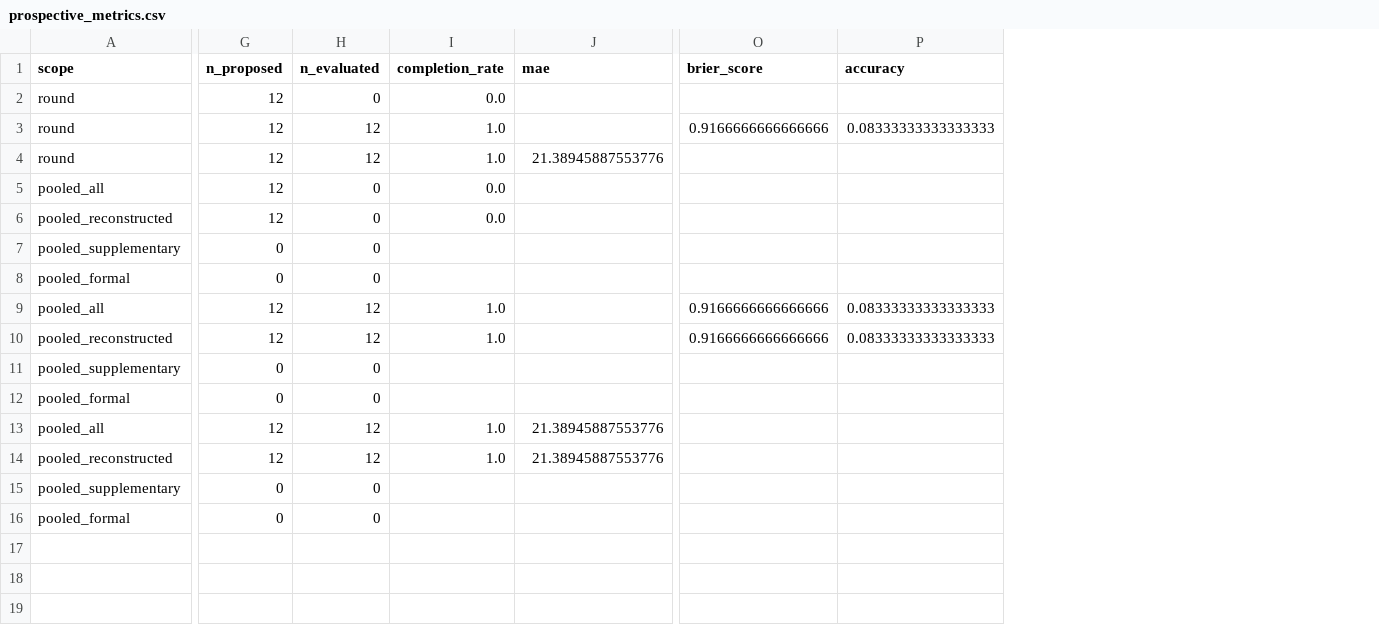
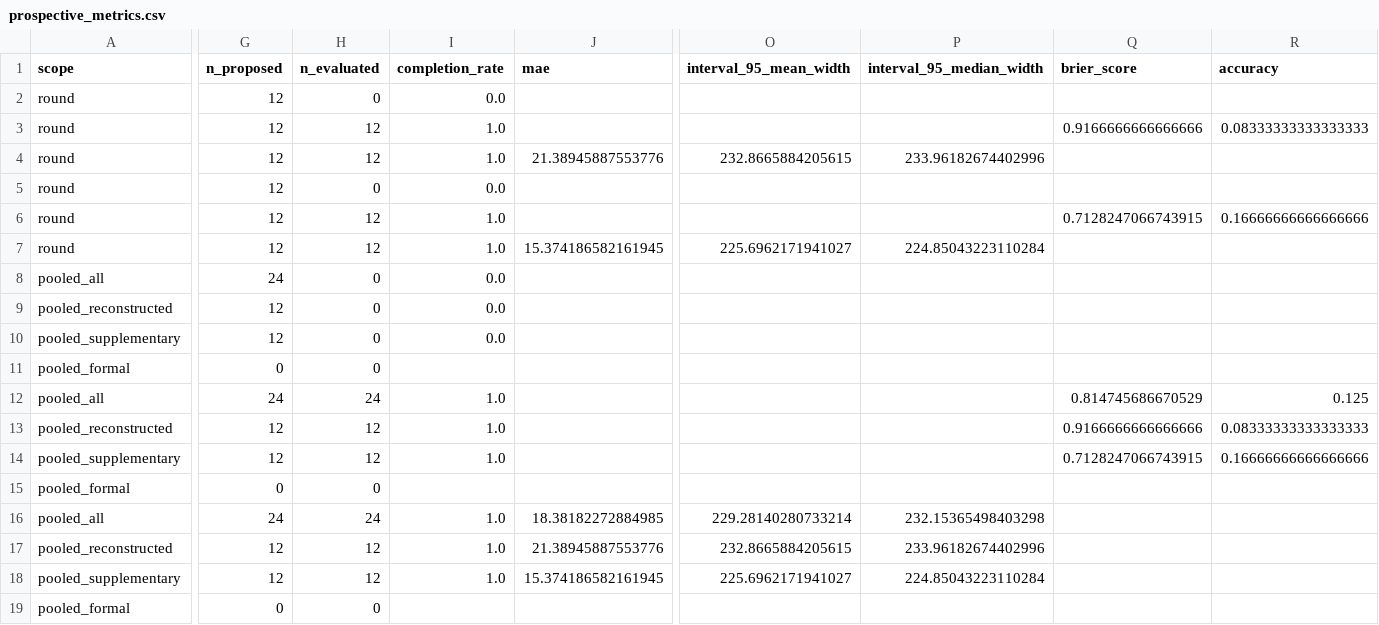
Before and after one commit to baitmeister/ML-for-CryoMN, a CSV file: results/multi_objective_v2/reports/prospective/tables/prospective_metrics.csv, drawn as a sheet; only a part is shown, gaps mark what is left out; addresses are those after the commit; rows hold the shown columns only; the diff covers the shown part only; the diff names each change by its address in the sheet, - before the commit and + after, or states it on an @@ line.

```diff
--- a/results/multi_objective_v2/reports/prospective/tables/prospective_metrics.csv
+++ b/results/multi_objective_v2/reports/prospective/tables/prospective_metrics.csv
+column O (interval_95_mean_width), row 4: 232.8665884205615; rows 16-18: 229.28140280733214 | 232.8665884205615 | 225.6962171941027
+column P (interval_95_median_width), row 4: 233.96182674402996; rows 16-18: 232.15365498403298 | 233.96182674402996 | 224.85043223110284
+row 5: round | 12 | 0 | 0.0
+row 6: round | 12 | 12 | 1.0 |  |  |  | 0.7128247066743915 | 0.16666666666666666
+row 7: round | 12 | 12 | 1.0 | 15.374186582161945 | 225.6962171941027 | 224.85043223110284
-G8 (n_proposed): 12
+G8 (n_proposed): 24
-G10 (n_proposed): 0
+G10 (n_proposed): 12
-I10 (completion_rate): (empty)
+I10 (completion_rate): 0.0
-G12 (n_proposed): 12
+G12 (n_proposed): 24
-H12 (n_evaluated): 12
+H12 (n_evaluated): 24
-Q12 (brier_score): 0.9166666666666666
+Q12 (brier_score): 0.814745686670529
-R12 (accuracy): 0.08333333333333333
+R12 (accuracy): 0.125
-G14 (n_proposed): 0
+G14 (n_proposed): 12
-H14 (n_evaluated): 0
+H14 (n_evaluated): 12
-I14 (completion_rate): (empty)
+I14 (completion_rate): 1.0
-Q14 (brier_score): (empty)
+Q14 (brier_score): 0.7128247066743915
-R14 (accuracy): (empty)
+R14 (accuracy): 0.16666666666666666
-G16 (n_proposed): 12
+G16 (n_proposed): 24
-H16 (n_evaluated): 12
+H16 (n_evaluated): 24
-J16 (mae): 21.38945887553776
+J16 (mae): 18.38182272884985
-G18 (n_proposed): 0
+G18 (n_proposed): 12
-H18 (n_evaluated): 0
+H18 (n_evaluated): 12
-I18 (completion_rate): (empty)
+I18 (completion_rate): 1.0
-J18 (mae): (empty)
+J18 (mae): 15.374186582161945
```
Also changed, not shown: 7 edited cells elsewhere in this file, data/processed_v2/formulations.csv, 36 other files.
